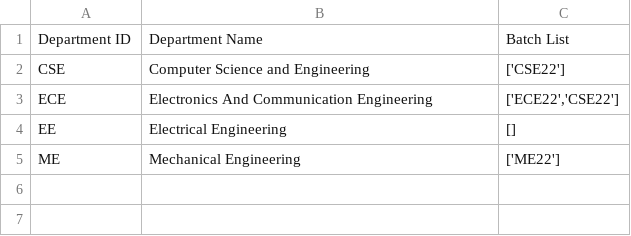
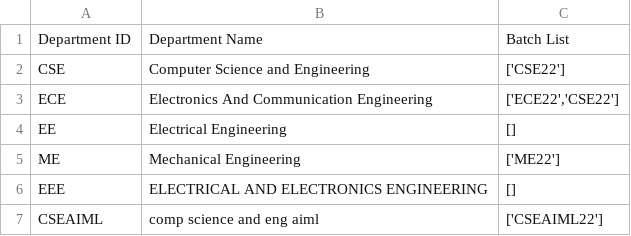
Before and after one commit to Aparup123/python-project, a CSV file: department.csv, drawn as a sheet; the diff names each change by its address in the sheet, - before the commit and + after, or states it on an @@ line.

```diff
--- a/department.csv
+++ b/department.csv
+row 6: EEE | ELECTRICAL AND ELECTRONICS ENGINEERING | []
+row 7: CSEAIML | comp science and eng aiml | ['CSEAIML22']
```
Also changed, not shown: batch.csv, course.csv, 2 other files.
